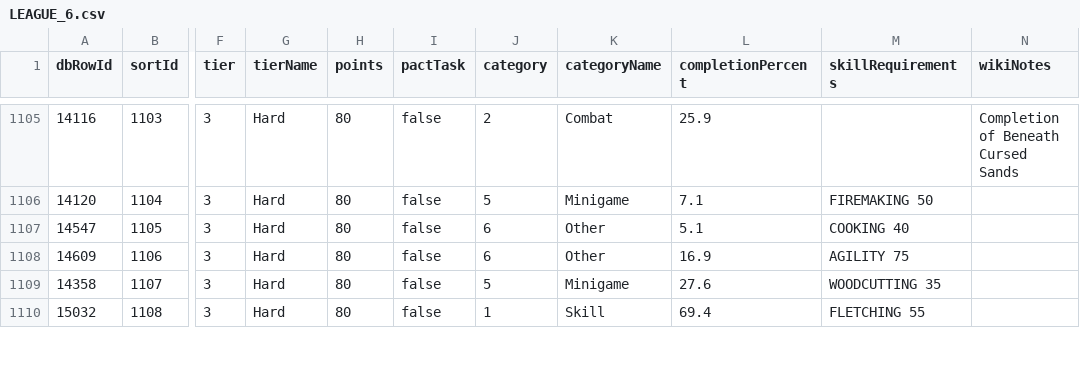
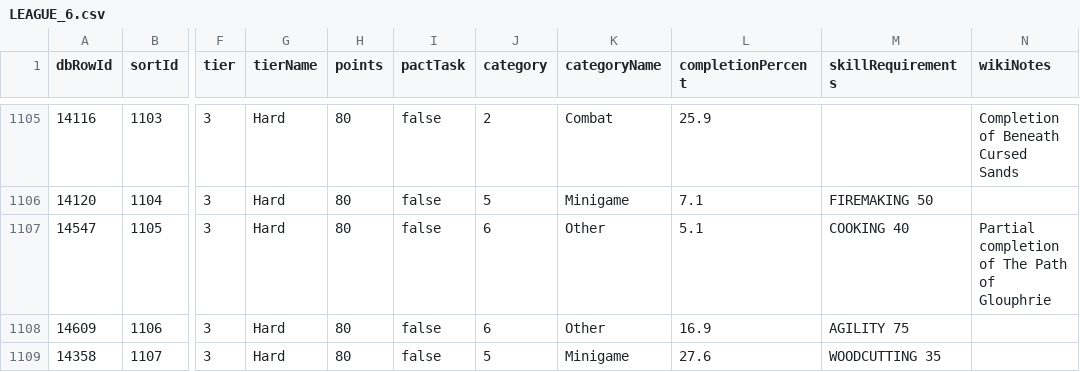
Before and after one commit to syrifgit/OSRSTaskHub, a CSV file: leagues/league-6-demonic-pacts/LEAGUE_6.csv, drawn as a sheet; only a part is shown, gaps mark what is left out; the shorter side is filled out with more unchanged rows; the diff names each change by its address in the sheet, - before the commit and + after, or states it on an @@ line.

```diff
--- a/leagues/league-6-demonic-pacts/LEAGUE_6.csv
+++ b/leagues/league-6-demonic-pacts/LEAGUE_6.csv
-N1107 (wikiNotes): (empty)
+N1107 (wikiNotes): Partial completion of The Path of Glouphrie
```
Also changed, not shown: 3 other files.
